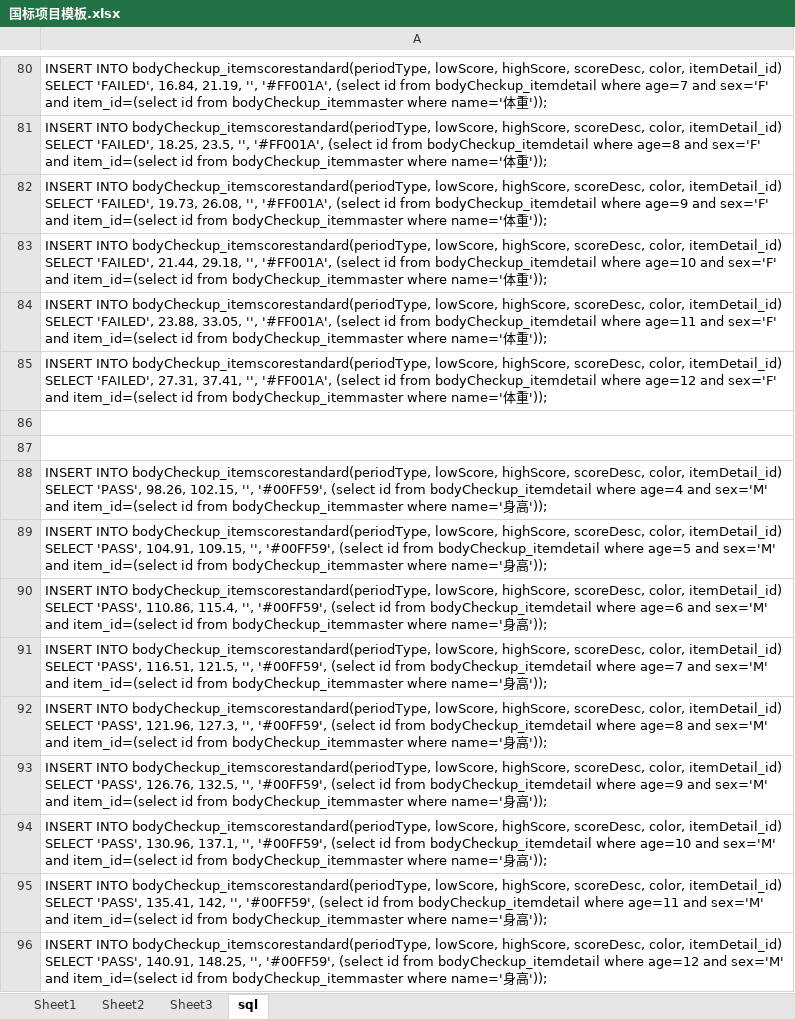
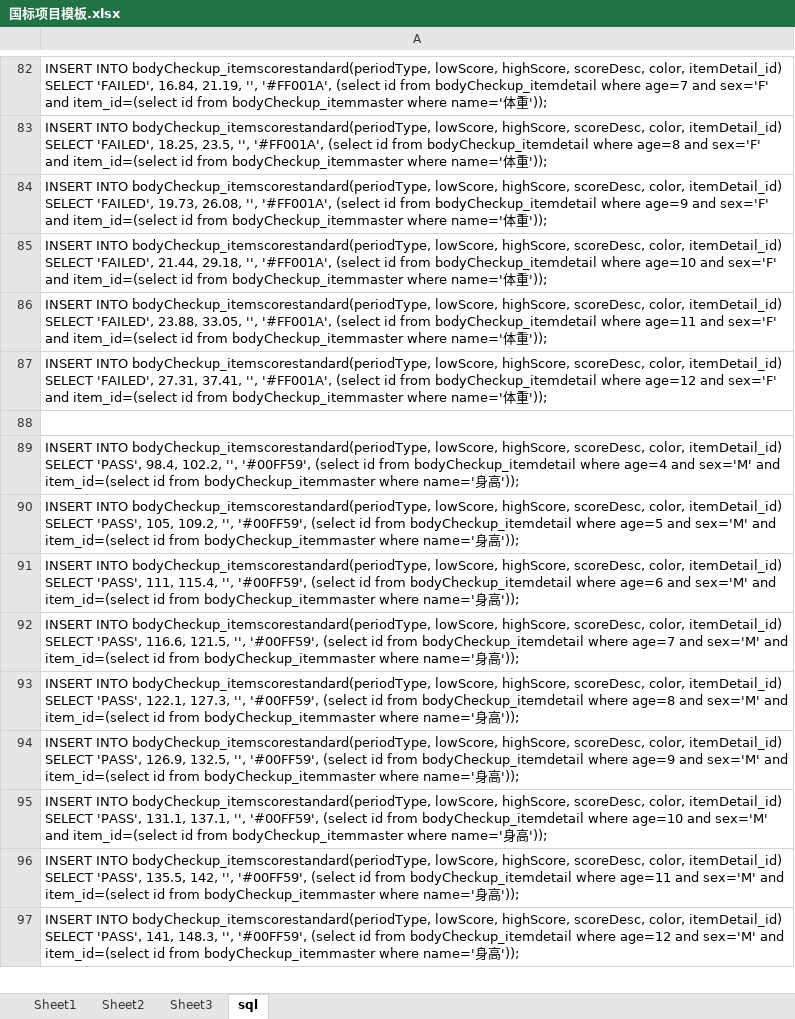
Before and after one commit to zoanun/shenghe, an Excel workbook: shenghe_backend/国标项目模板.xlsx, sheet sql, drawn as a sheet; only a part is shown, gaps mark what is left out; values as stored, in another font and other column widths than the file's, no borders; removed rows and columns are numbered as before the commit, all else as after; the diff covers the shown part only; the diff names each change by its address in the sheet, - before the commit and + after, or states it on an @@ line.

```diff
--- a/shenghe_backend/国标项目模板.xlsx (sheet sql)
+++ b/shenghe_backend/国标项目模板.xlsx (sheet sql)
-row 87: (empty)
-A89: …SELECT 'PASS', 98.26, 102.15, '', '#00FF59',…
+A89: …SELECT 'PASS', 98.4, 102.2, '', '#00FF59',…
-A90: …SELECT 'PASS', 104.91, 109.15, '', '#00FF59',…
+A90: …SELECT 'PASS', 105, 109.2, '', '#00FF59',…
-A91: …SELECT 'PASS', 110.86, 115.4, '',…
+A91: …SELECT 'PASS', 111, 115.4, '',…
-A92: …SELECT 'PASS', 116.51, 121.5, '',…
+A92: …SELECT 'PASS', 116.6, 121.5, '',…
-A93: …SELECT 'PASS', 121.96, 127.3, '',…
+A93: …SELECT 'PASS', 122.1, 127.3, '',…
-A94: …SELECT 'PASS', 126.76, 132.5, '',…
+A94: …SELECT 'PASS', 126.9, 132.5, '',…
-A95: …SELECT 'PASS', 130.96, 137.1, '',…
+A95: …SELECT 'PASS', 131.1, 137.1, '',…
-A96: …SELECT 'PASS', 135.41, 142, '',…
+A96: …SELECT 'PASS', 135.5, 142, '',…
-A97: …SELECT 'PASS', 140.91, 148.25, '', '#00FF59',…
+A97: …SELECT 'PASS', 141, 148.3, '', '#00FF59',…
```
Also changed, not shown: 2 added rows, 2 removed rows and 52 edited cells elsewhere in this sheet, sheet Sheet2, formulas that keep their value, 2 other files.
